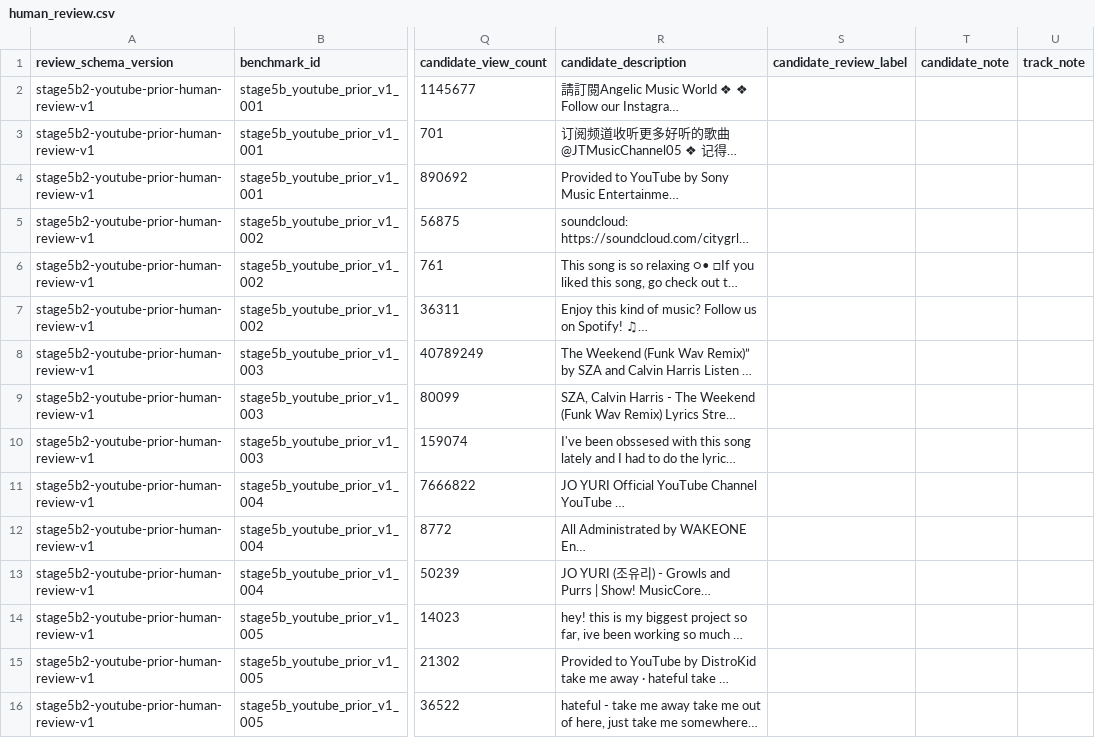
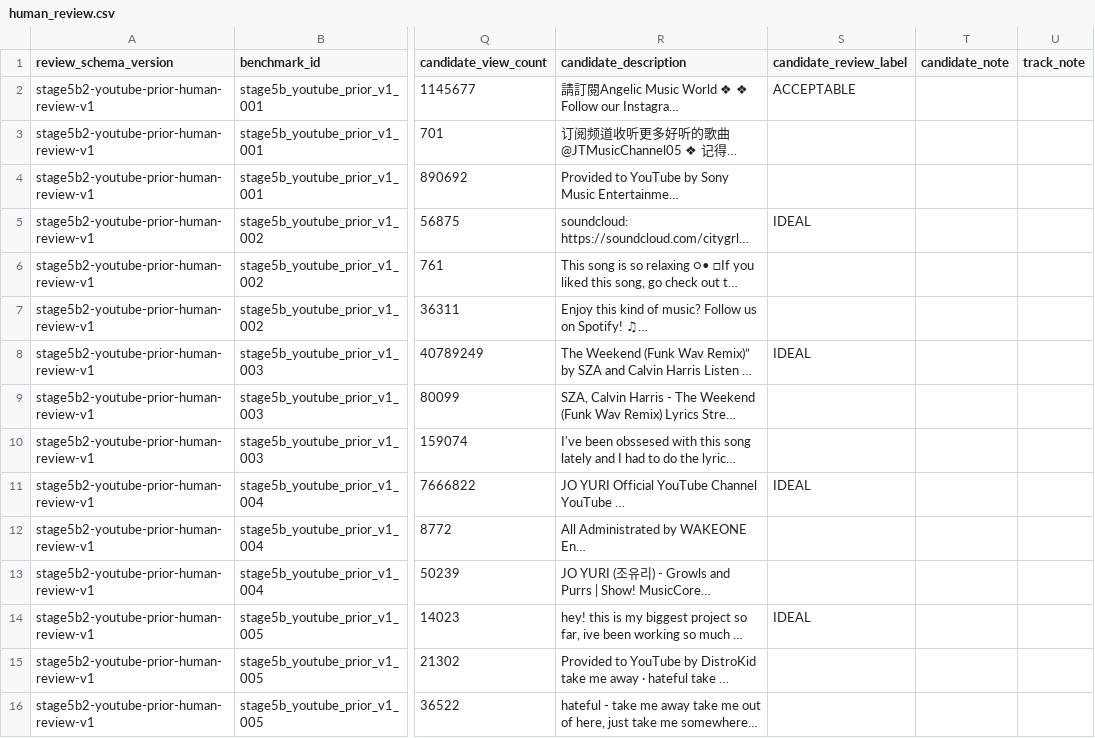
Before and after one commit to lennytheworm12/spotify-sorter, a CSV file: ml/audio_similarity/reports/stage5b_youtube_prior_v1/human_review.csv, drawn as a sheet; only a part is shown, gaps mark what is left out; long unchanged cells end in …; the diff covers the shown part only; the diff names each change by its address in the sheet, - before the commit and + after, or states it on an @@ line.

Commit message:
ml: close raw YouTube search prior benchmark

```diff
--- a/ml/audio_similarity/reports/stage5b_youtube_prior_v1/human_review.csv
+++ b/ml/audio_similarity/reports/stage5b_youtube_prior_v1/human_review.csv
-S2 (candidate_review_label): (empty)
+S2 (candidate_review_label): ACCEPTABLE
-S5 (candidate_review_label): (empty)
+S5 (candidate_review_label): IDEAL
-S8 (candidate_review_label): (empty)
+S8 (candidate_review_label): IDEAL
-S11 (candidate_review_label): (empty)
+S11 (candidate_review_label): IDEAL
-S14 (candidate_review_label): (empty)
+S14 (candidate_review_label): IDEAL
```
Also changed, not shown: 102 edited cells elsewhere in this file, 8 other files.
